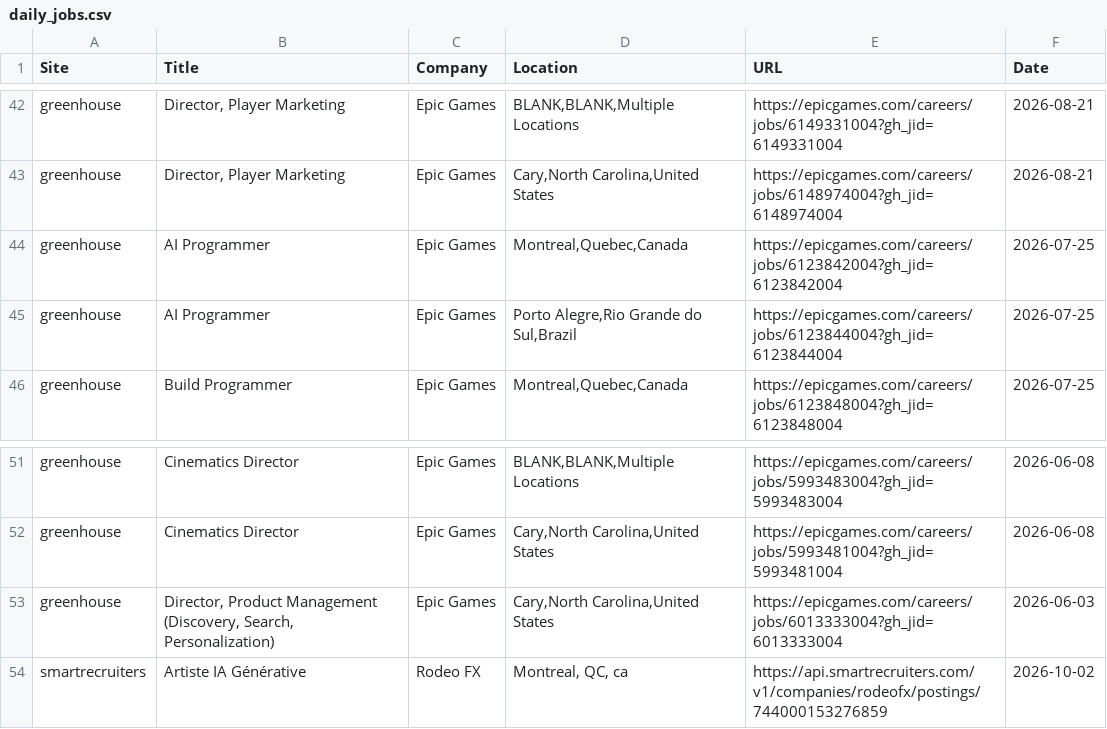
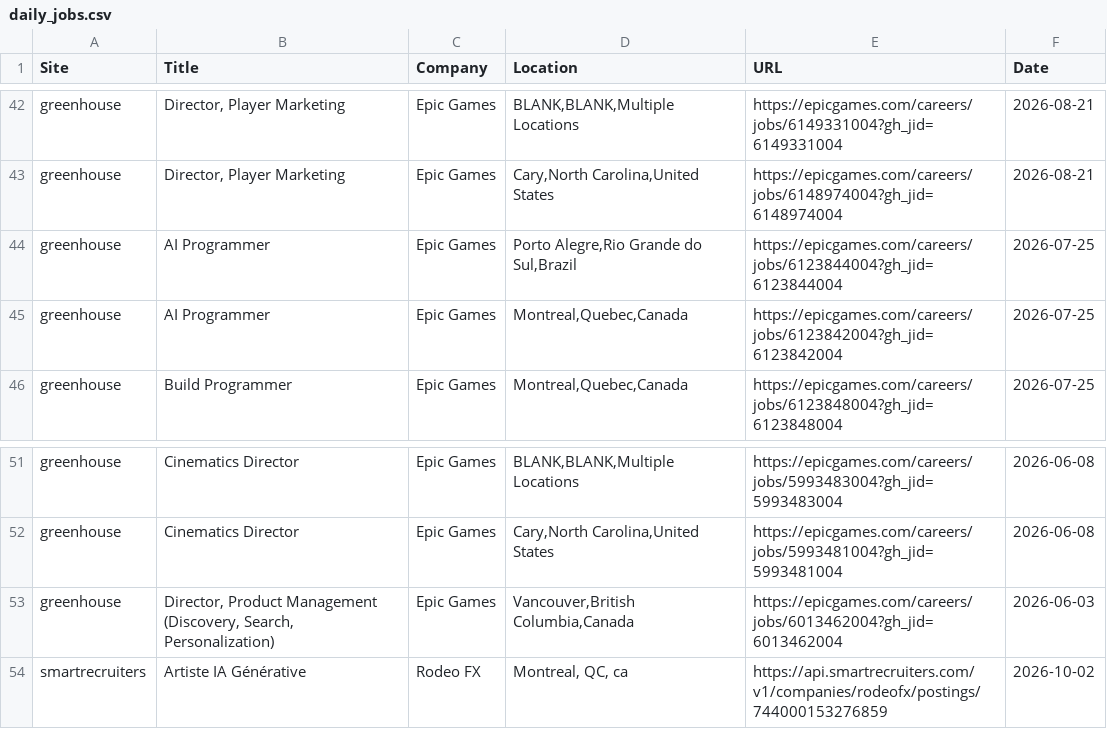
Before and after one commit to christiandguerard/ever-jobs-dash, a CSV file: daily_jobs.csv, drawn as a sheet; only a part is shown, gaps mark what is left out.

Commit message:
Update job dashboard: Sun Oct  4 16:44:43 UTC 2026

```diff
--- a/daily_jobs.csv
+++ b/daily_jobs.csv
@@ -43,4 +43,4 @@ greenhouse,"Director, Player Marketing",Epic Games,"BLANK,BLANK,Multiple Locatio
 greenhouse,"Director, Player Marketing",Epic Games,"Cary,North Carolina,United States",https://epicgames.com/careers/jobs/6148974004?gh_jid=6148974004,2026-08-21
+greenhouse,AI Programmer,Epic Games,"Porto Alegre,Rio Grande do Sul,Brazil",https://epicgames.com/careers/jobs/6123844004?gh_jid=6123844004,2026-07-25
 greenhouse,AI Programmer,Epic Games,"Montreal,Quebec,Canada",https://epicgames.com/careers/jobs/6123842004?gh_jid=6123842004,2026-07-25
-greenhouse,AI Programmer,Epic Games,"Porto Alegre,Rio Grande do Sul,Brazil",https://epicgames.com/careers/jobs/6123844004?gh_jid=6123844004,2026-07-25
 greenhouse,Build Programmer,Epic Games,"Montreal,Quebec,Canada",https://epicgames.com/careers/jobs/6123848004?gh_jid=6123848004,2026-07-25
@@ -52,3 +52,3 @@ greenhouse,Cinematics Director,Epic Games,"BLANK,BLANK,Multiple Locations",https
 greenhouse,Cinematics Director,Epic Games,"Cary,North Carolina,United States",https://epicgames.com/careers/jobs/5993481004?gh_jid=5993481004,2026-06-08
-greenhouse,"Director, Product Management (Discovery, Search, Personalization)",Epic Games,"Cary,North Carolina,United States",https://epicgames.com/careers/jobs/6013333004?gh_jid=6013333004,2026-06-03
+greenhouse,"Director, Product Management (Discovery, Search, Personalization)",Epic Games,"Vancouver,British Columbia,Canada",https://epicgames.com/careers/jobs/6013462004?gh_jid=6013462004,2026-06-03
 smartrecruiters,Artiste IA Générative,Rodeo FX,"Montreal, QC, ca",https://api.smartrecruiters.com/v1/companies/rodeofx/postings/744000153276859,2026-10-02
```
